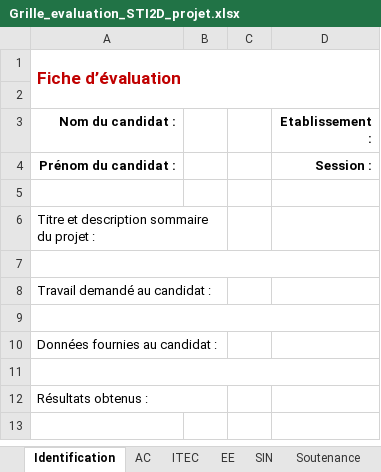
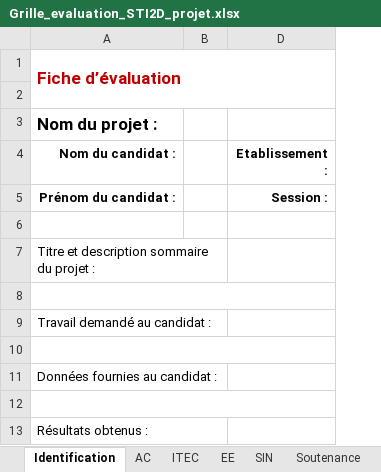
Before and after one commit to cedrick-f/pySequence, an Excel workbook: src/Grille_evaluation_STI2D_projet.xlsx, sheet Identification, drawn as a sheet; values as stored, in another font and other column widths than the file's, no borders; removed rows and columns are numbered as before the commit, all else as after; the diff names each change by its address in the sheet, - before the commit and + after, or states it on an @@ line.

```diff
--- a/src/Grille_evaluation_STI2D_projet.xlsx (sheet Identification)
+++ b/src/Grille_evaluation_STI2D_projet.xlsx (sheet Identification)
@@ column C hidden, empty @@
+row 3: Nom du projet :
```
